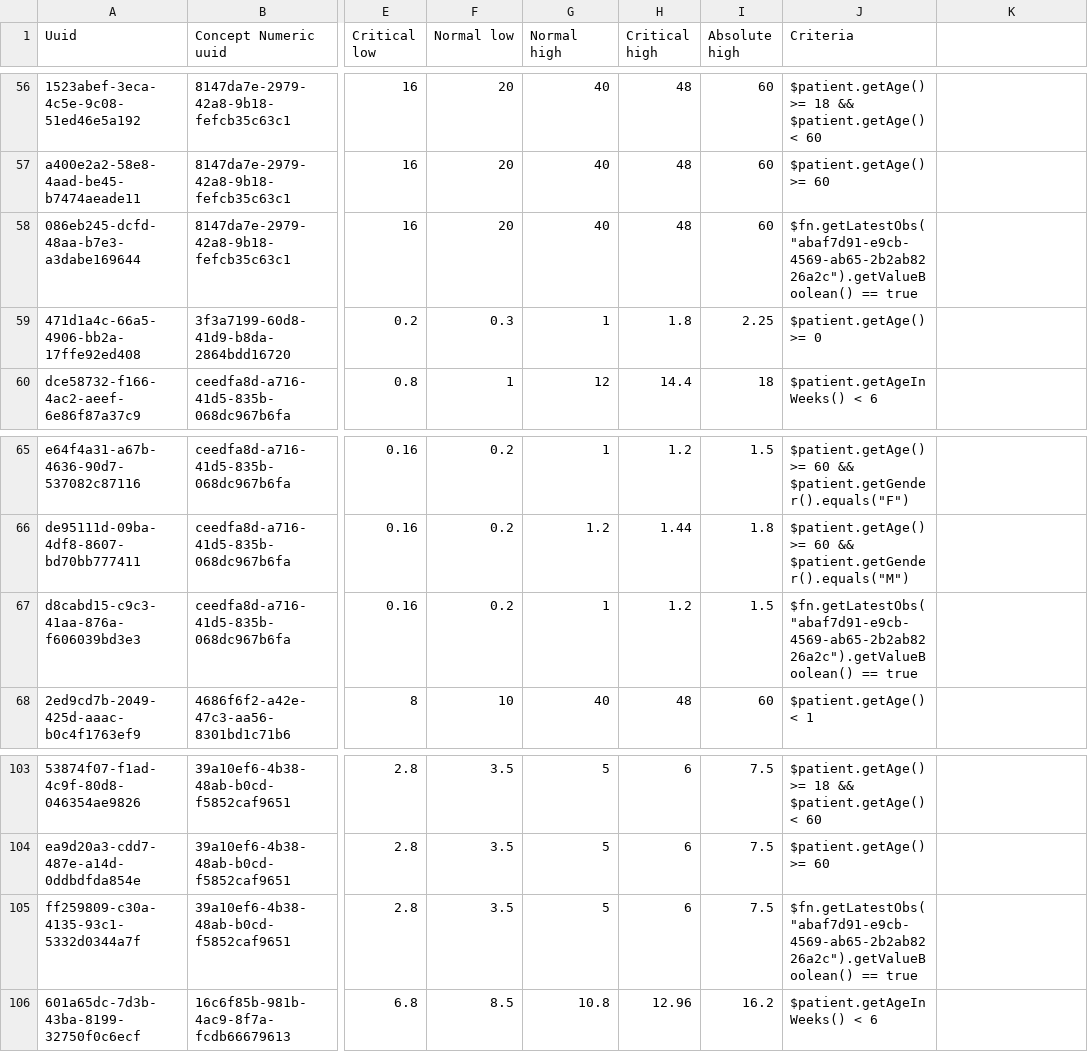
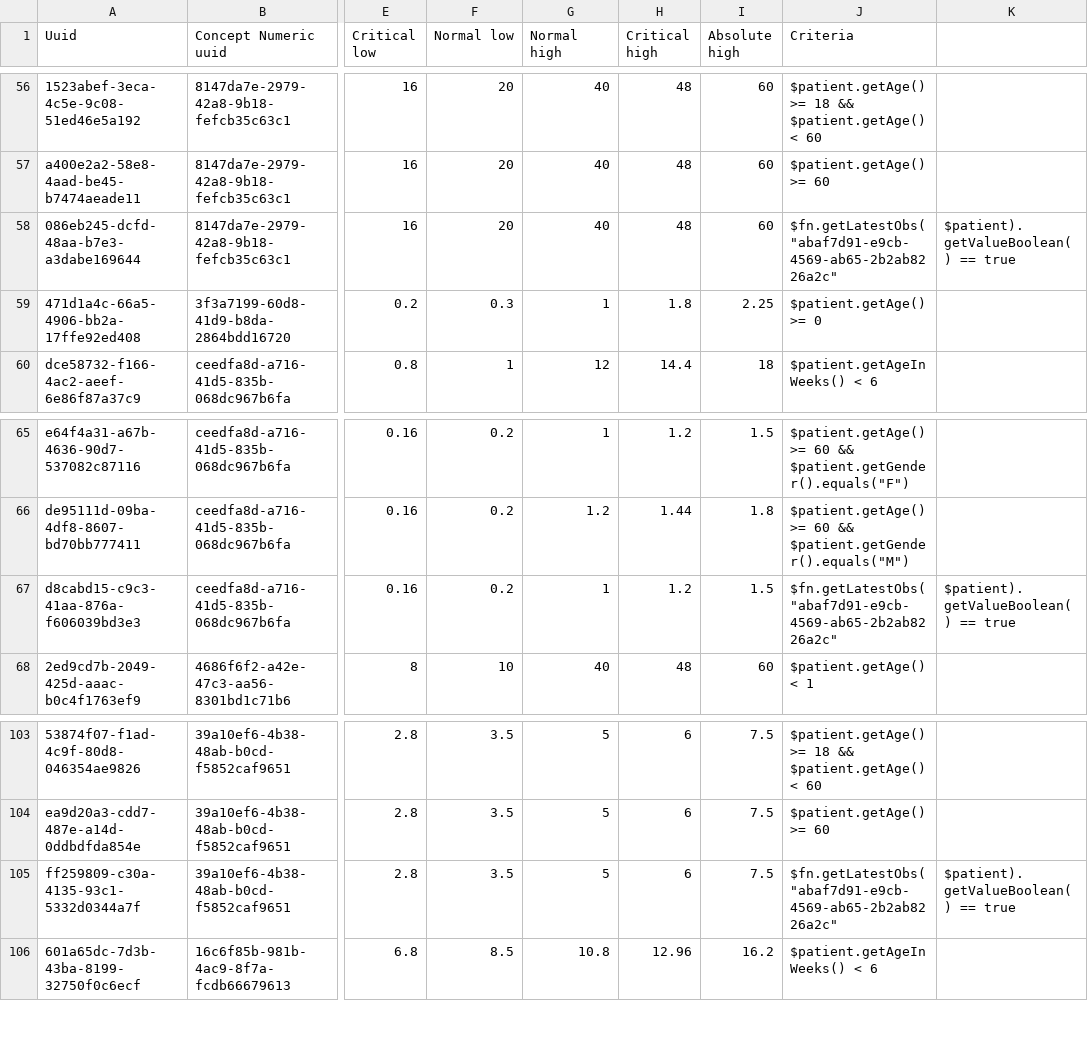
Before and after one commit to sihsalus/sihsalus-content-referenceapplication, a CSV file: configuration/backend_configuration/conceptreferencerange/conceptreferencerange_laboratory.csv, drawn as a sheet; only a part is shown, gaps mark what is left out; the diff covers the shown part only; the diff names each change by its address in the sheet, - before the commit and + after, or states it on an @@ line.

Commit message:
Upgrade functions of LatestObs
Se agrego $patient en getLatestObs

```diff
--- a/configuration/backend_configuration/conceptreferencerange/conceptreferencerange_laboratory.csv
+++ b/configuration/backend_configuration/conceptreferencerange/conceptreferencerange_laboratory.csv
-J58 (Criteria): $fn.getLatestObs("abaf7d91-e9cb-4569-ab65-2b2ab8226a2c").getValueBoolean() == true
+J58 (Criteria): $fn.getLatestObs("abaf7d91-e9cb-4569-ab65-2b2ab8226a2c"
-K58: (empty)
+K58: $patient).getValueBoolean() == true
-J67 (Criteria): $fn.getLatestObs("abaf7d91-e9cb-4569-ab65-2b2ab8226a2c").getValueBoolean() == true
+J67 (Criteria): $fn.getLatestObs("abaf7d91-e9cb-4569-ab65-2b2ab8226a2c"
-K67: (empty)
+K67: $patient).getValueBoolean() == true
-J105 (Criteria): $fn.getLatestObs("abaf7d91-e9cb-4569-ab65-2b2ab8226a2c").getValueBoolean() == true
+J105 (Criteria): $fn.getLatestObs("abaf7d91-e9cb-4569-ab65-2b2ab8226a2c"
-K105: (empty)
+K105: $patient).getValueBoolean() == true
```
Also changed, not shown: 58 edited cells elsewhere in this file.
